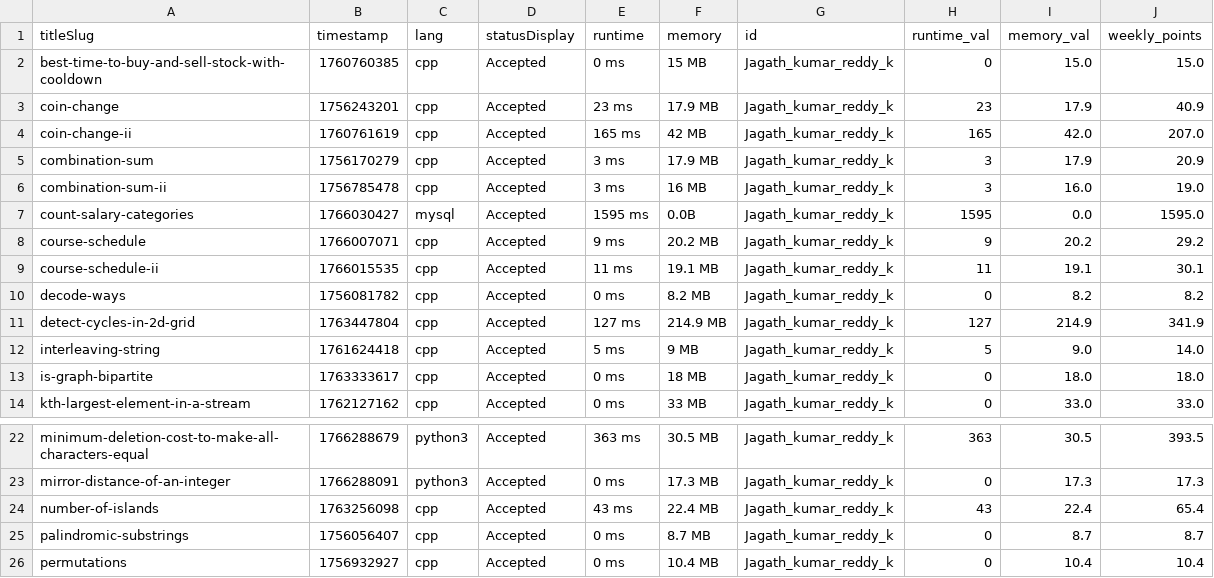
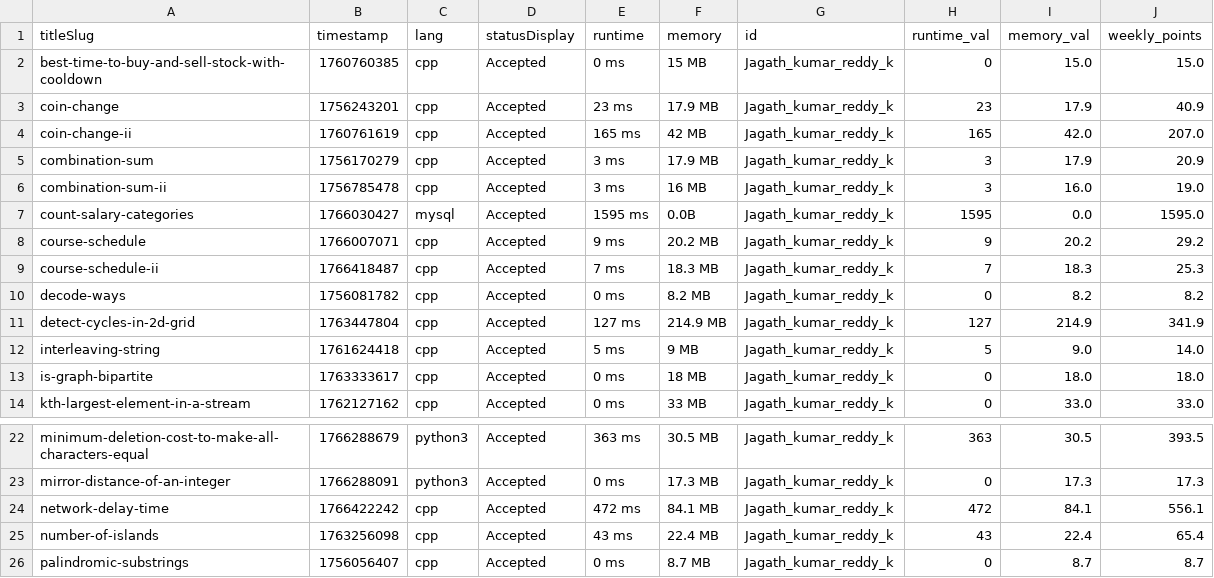
Before and after one commit to DSMLIUI/home, a CSV file: public/data/recent_ac_submissions.csv, drawn as a sheet; only a part is shown, gaps mark what is left out; the shorter side is filled out with more unchanged rows; removed rows and columns are numbered as before the commit, all else as after; the diff names each change by its address in the sheet, - before the commit and + after, or states it on an @@ line.

```diff
--- a/public/data/recent_ac_submissions.csv
+++ b/public/data/recent_ac_submissions.csv
-row 9: course-schedule-ii | 1766015535 | cpp | Accepted | 11 ms | 19.1 MB | Jagath_kumar_reddy_k | 11 | 19.1 | 30.1
+row 9: course-schedule-ii | 1766418487 | cpp | Accepted | 7 ms | 18.3 MB | Jagath_kumar_reddy_k | 7 | 18.3 | 25.3
+row 24: network-delay-time | 1766422242 | cpp | Accepted | 472 ms | 84.1 MB | Jagath_kumar_reddy_k | 472 | 84.1 | 556.1
```
Also changed, not shown: public/data/leetcode_leaderboard.csv.
